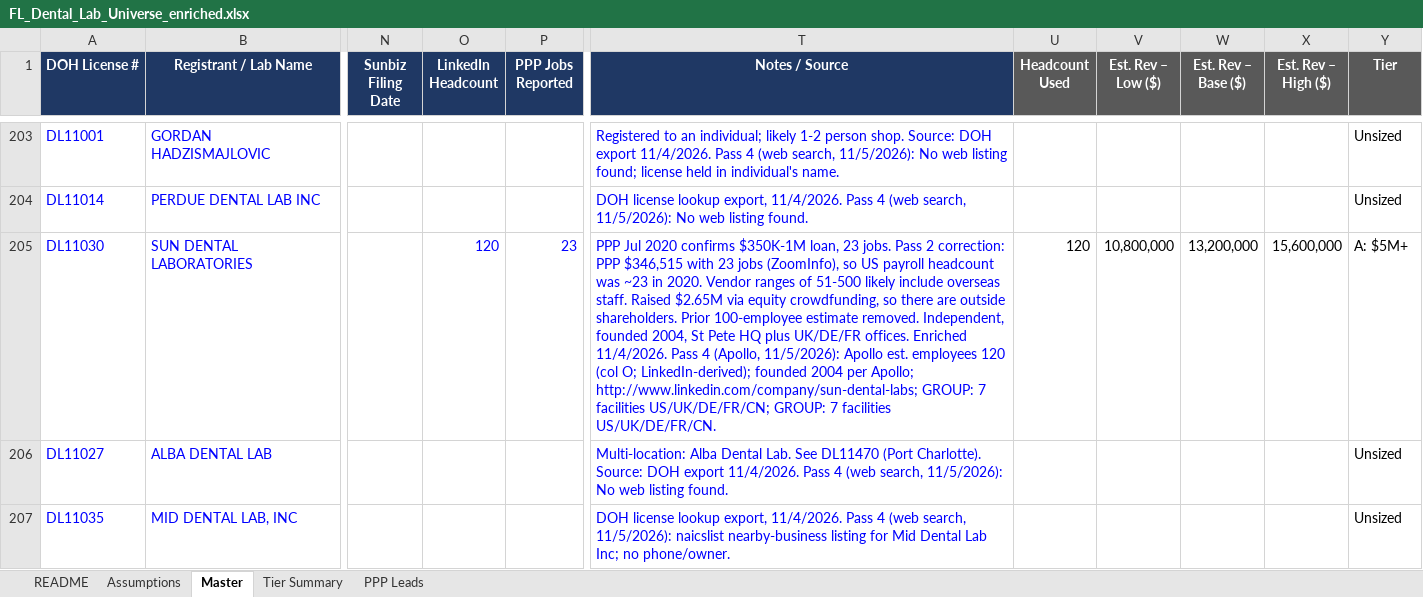
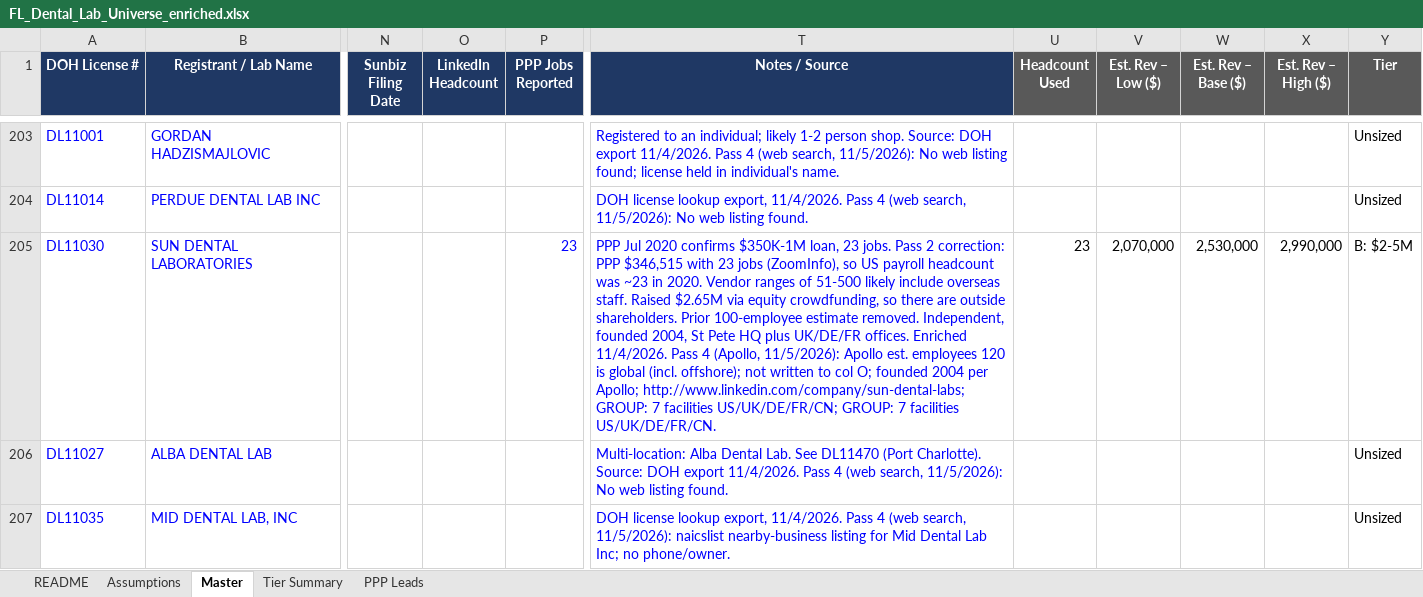
Before and after one commit to RahulSsharma72/CRM-Clean-Up, an Excel workbook: FL_Dental_Lab_Universe_enriched.xlsx, sheet Master, drawn as a sheet; only a part is shown, gaps mark what is left out; values as stored, in another font and other column widths than the file's, no borders; charts and pictures not drawn; the diff names each change by its address in the sheet, - before the commit and + after, or states it on an @@ line.

```diff
--- a/FL_Dental_Lab_Universe_enriched.xlsx (sheet Master)
+++ b/FL_Dental_Lab_Universe_enriched.xlsx (sheet Master)
-O205 (LinkedIn Headcount): 120
+O205 (LinkedIn Headcount): (empty)
-T205 (Notes / Source): …employees 120 (col O; LinkedIn-derived); founded 2004…
+T205 (Notes / Source): …employees 120 is global (incl. offshore); not written to col O; founded 2004…
-U205 (Headcount Used): 120
+U205 (Headcount Used): 23
-V205 (Est. Rev – Low ($)): 10,800,000
+V205 (Est. Rev – Low ($)): 2,070,000
-W205 (Est. Rev – Base ($)): 13,200,000
+W205 (Est. Rev – Base ($)): 2,530,000
-X205 (Est. Rev – High ($)): 15,600,000
+X205 (Est. Rev – High ($)): 2,990,000
-Y205 (Tier): A: $5M+
+Y205 (Tier): B: $2-5M
```
Also changed, not shown: sheet Tier Summary, sheet README.
